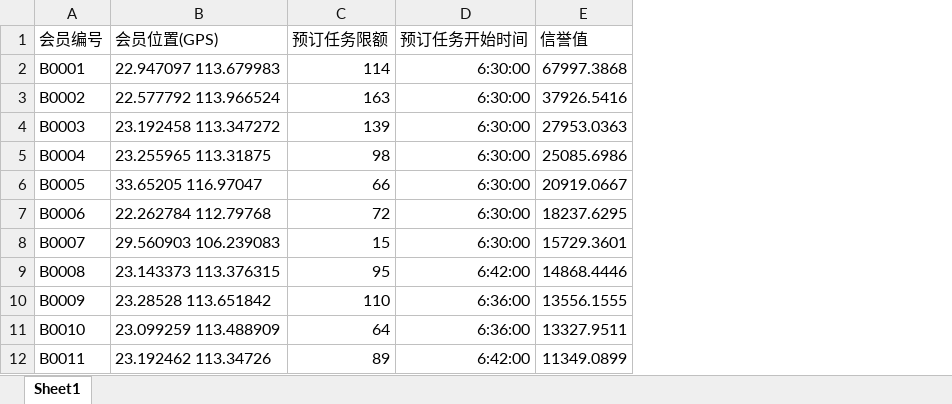
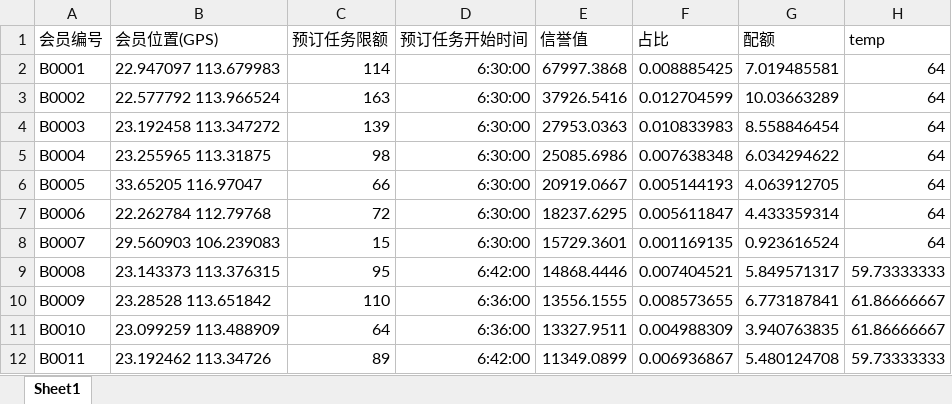
Before and after one commit to MichaelLyo/math-national-B, an Excel workbook: b_new.xlsx, sheet Sheet1, drawn as a sheet; only a part is shown; values as stored, in another font and other column widths than the file's, no borders; the diff names each change by its address in the sheet, - before the commit and + after, or states it on an @@ line.

```diff
--- a/b_new.xlsx (sheet Sheet1)
+++ b/b_new.xlsx (sheet Sheet1)
+column F (占比), rows 2-12: 0.008885425 | 0.012704599 | 0.010833983 | 0.007638348 | 0.005144193 | 0.005611847 | 0.001169135 | 0.007404521 | 0.008573655 | 0.004988309 | 0.006936867
+column G (配额), rows 2-12: 7.019485581 | 10.03663289 | 8.558846454 | 6.034294622 | 4.063912705 | 4.433359314 | 0.923616524 | 5.849571317 | 6.773187841 | 3.940763835 | 5.480124708
+column H (temp), rows 2-12: 64 | 64 | 64 | 64 | 64 | 64 | 64 | 59.73333333 | 61.86666667 | 61.86666667 | 59.73333333
```
Also changed, not shown: 3 other files.
